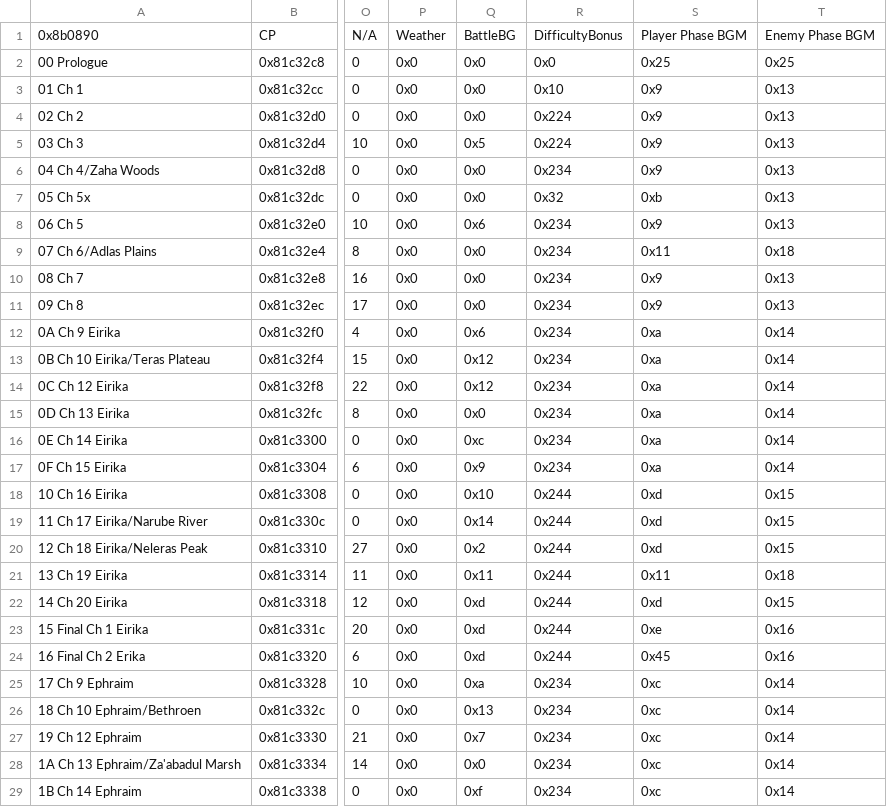
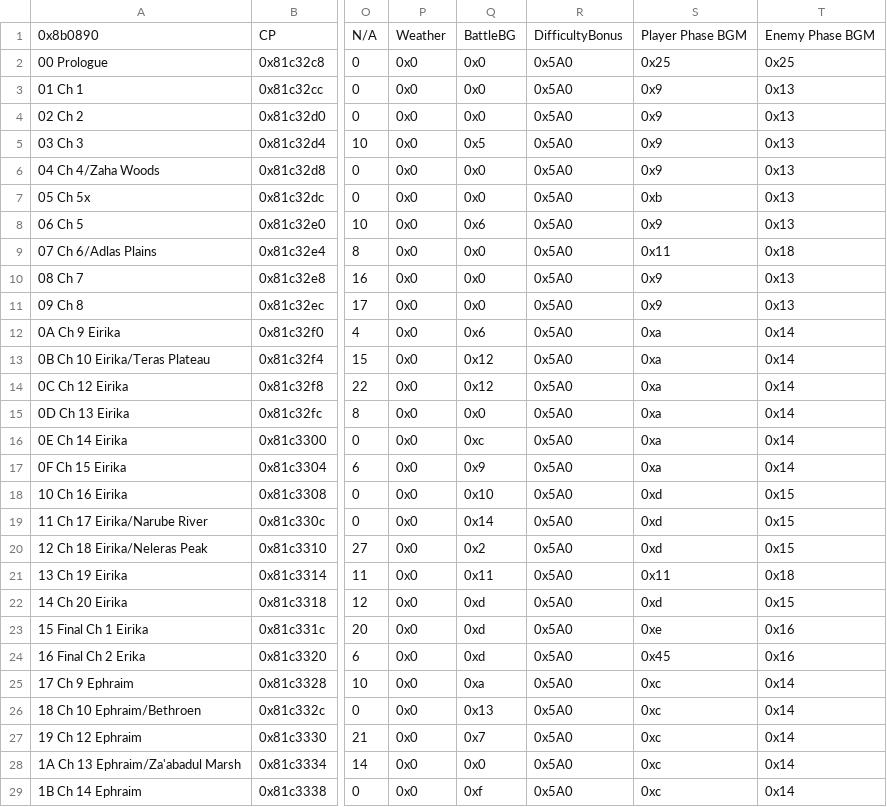
Before and after one commit to Veslyquix/TowerDef, a CSV file: Tables/NightmareModules/ChapterData/ChapterData.csv, drawn as a sheet; only a part is shown, gaps mark what is left out; the diff covers the shown part only; the diff names each change by its address in the sheet, - before the commit and + after, or states it on an @@ line.

```diff
--- a/Tables/NightmareModules/ChapterData/ChapterData.csv
+++ b/Tables/NightmareModules/ChapterData/ChapterData.csv
-R2: 0x0
+R2: 0x5A0
-R3: 0x10
+R3: 0x5A0
-R4:R5: 0x224
+R4:R5: 0x5A0
-R6: 0x234
+R6: 0x5A0
-R7: 0x32
+R7: 0x5A0
-R8:R17: 0x234
+R8:R17: 0x5A0
-R18:R24: 0x244
+R18:R24: 0x5A0
-R25:R29: 0x234
+R25:R29: 0x5A0
```
Also changed, not shown: 51 edited cells elsewhere in this file, 32 other files.
